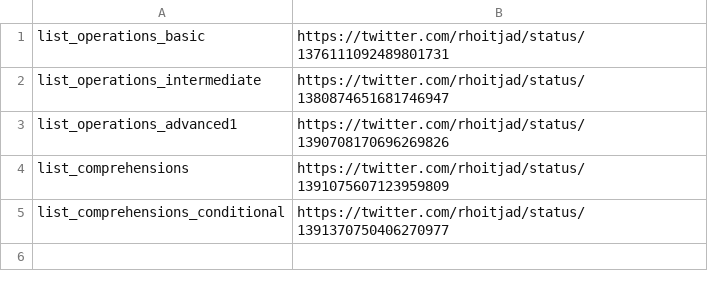
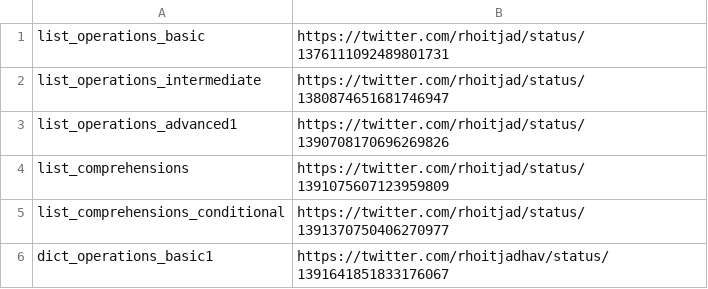
Before and after one commit to rhoitjadhav/python-twitter-posts, a CSV file: links.csv, drawn as a sheet.

Commit message:
Dict Operations Basic 1

```diff
--- a/links.csv
+++ b/links.csv
@@ -5 +5,2 @@ list_comprehensions, https://twitter.com/rhoitjad/status/1391075607123959809
 list_comprehensions_conditional, https://twitter.com/rhoitjad/status/1391370750406270977
+dict_operations_basic1, https://twitter.com/rhoitjadhav/status/1391641851833176067
```
Also changed, not shown: 2 other files.
